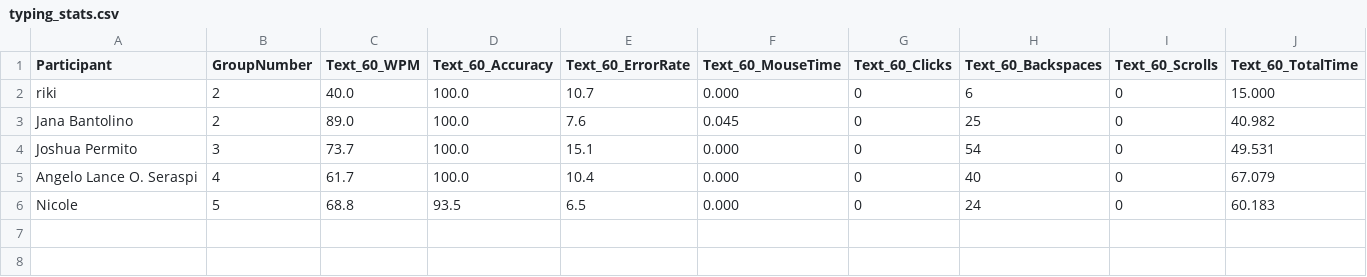
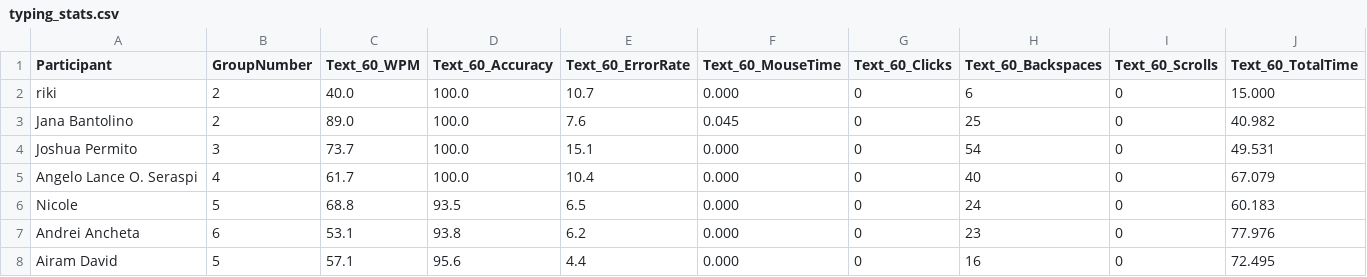
Before and after one commit to chris-asturiano/typing-test, a CSV file: typing_stats.csv, drawn as a sheet; only a part is shown; rows hold the shown columns only; the diff names each change by its address in the sheet, - before the commit and + after, or states it on an @@ line.

```diff
--- a/typing_stats.csv
+++ b/typing_stats.csv
+row 7: Andrei Ancheta | 6 | 53.1 | 93.8 | 6.2 | 0.000 | 0 | 23 | 0 | 77.976
+row 8: Airam David | 5 | 57.1 | 95.6 | 4.4 | 0.000 | 0 | 16 | 0 | 72.495
```
Also changed, not shown: single_typing_stats.csv, 1 other file.
